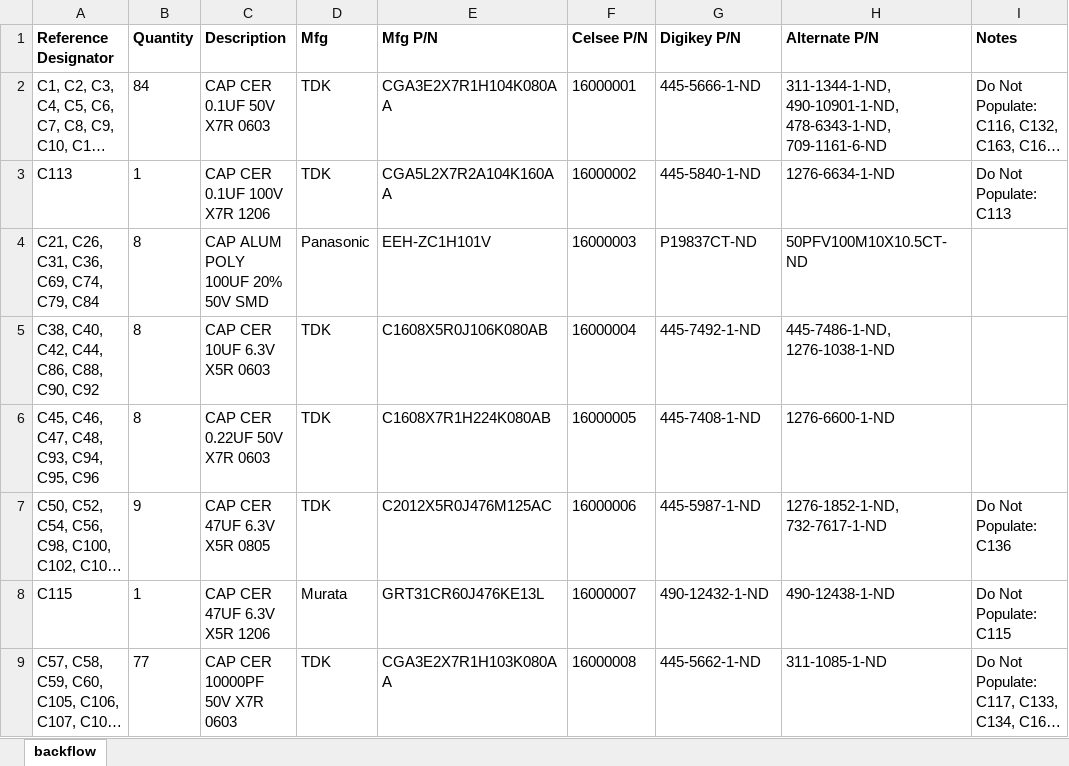
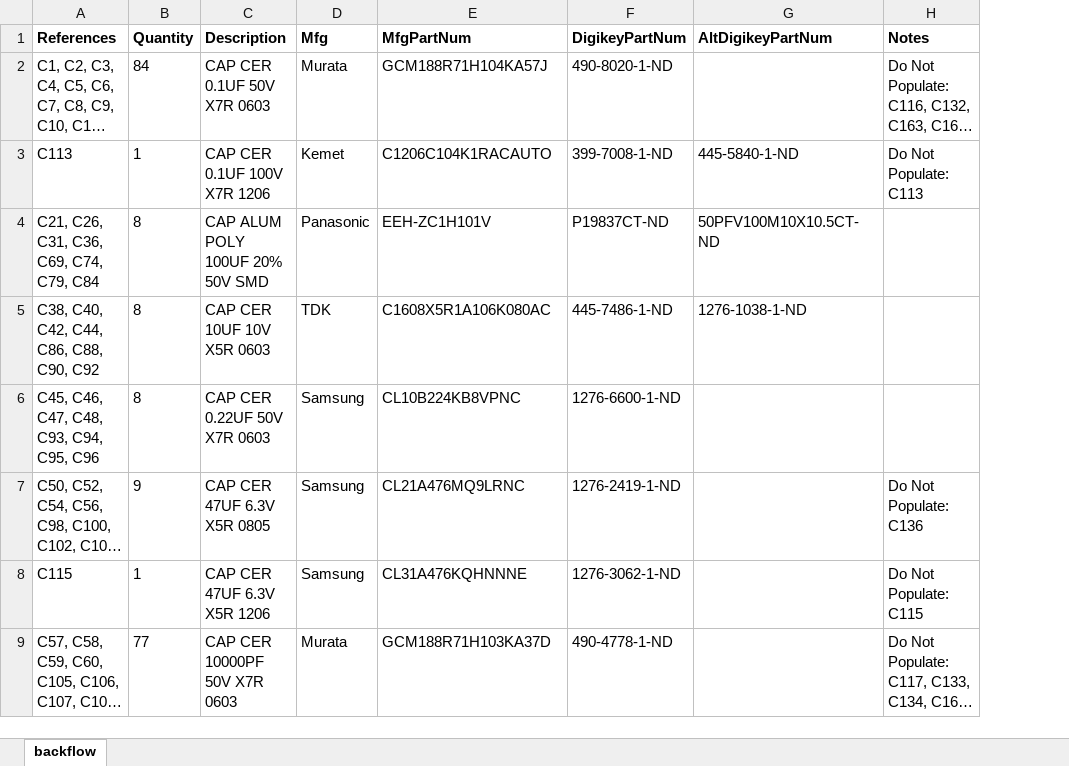
Before and after one commit to DenovoSciences/PCB-PREP400, an Excel workbook: BOM/PREP400-BOM.xlsx, sheet backflow, drawn as a sheet; only a part is shown; long unchanged cells end in …; values as stored, in another font and other column widths than the file's, no borders; removed rows and columns are numbered as before the commit, all else as after; ↵ is a line break in a cell; the diff covers the shown part only; the diff names each change by its address in the sheet, - before the commit and + after, or states it on an @@ line.

Commit message:
Scrubbed BOM

```diff
--- a/BOM/PREP400-BOM.xlsx (sheet backflow)
+++ b/BOM/PREP400-BOM.xlsx (sheet backflow)
-column F (Celsee P/N), rows 2-9: 16000001 | 16000002 | 16000003 | 16000004 | 16000005 | 16000006 | 16000007 | 16000008
-A1: Reference Designator
+A1: References
-E1: Mfg P/N
+E1: MfgPartNum
-F1: Digikey P/N
+F1: DigikeyPartNum
-G1: Alternate P/N
+G1: AltDigikeyPartNum
-D2 (Mfg): TDK
+D2 (Mfg): Murata
-E2 (MfgPartNum): CGA3E2X7R1H104K080AA
+E2 (MfgPartNum): GCM188R71H104KA57J
-F2 (DigikeyPartNum): 445-5666-1-ND
+F2 (DigikeyPartNum): 490-8020-1-ND
-G2 (AltDigikeyPartNum): 311-1344-1-ND, ↵ 490-10901-1-ND, ↵ 478-6343-1-ND, ↵ 709-1161-6-ND
+G2 (AltDigikeyPartNum): (empty)
-D3 (Mfg): TDK
+D3 (Mfg): Kemet
-E3 (MfgPartNum): CGA5L2X7R2A104K160AA
+E3 (MfgPartNum): C1206C104K1RACAUTO
-F3 (DigikeyPartNum): 445-5840-1-ND
+F3 (DigikeyPartNum): 399-7008-1-ND
-G3 (AltDigikeyPartNum): 1276-6634-1-ND
+G3 (AltDigikeyPartNum): 445-5840-1-ND
-C5 (Description): CAP CER 10UF 6.3V X5R 0603
+C5 (Description): CAP CER 10UF 10V X5R 0603
-E5 (MfgPartNum): C1608X5R0J106K080AB
+E5 (MfgPartNum): C1608X5R1A106K080AC
-F5 (DigikeyPartNum): 445-7492-1-ND
+F5 (DigikeyPartNum): 445-7486-1-ND
-G5 (AltDigikeyPartNum): 445-7486-1-ND, ↵ 1276-1038-1-ND
+G5 (AltDigikeyPartNum): 1276-1038-1-ND
-D6:D7 (Mfg): TDK
+D6:D7 (Mfg): Samsung
-E6 (MfgPartNum): C1608X7R1H224K080AB
+E6 (MfgPartNum): CL10B224KB8VPNC
-F6 (DigikeyPartNum): 445-7408-1-ND
+F6 (DigikeyPartNum): 1276-6600-1-ND
-G6 (AltDigikeyPartNum): 1276-6600-1-ND
+G6 (AltDigikeyPartNum): (empty)
-E7 (MfgPartNum): C2012X5R0J476M125AC
+E7 (MfgPartNum): CL21A476MQ9LRNC
-F7 (DigikeyPartNum): 445-5987-1-ND
+F7 (DigikeyPartNum): 1276-2419-1-ND
-G7 (AltDigikeyPartNum): 1276-1852-1-ND, ↵ 732-7617-1-ND
+G7 (AltDigikeyPartNum): (empty)
-D8 (Mfg): Murata
+D8 (Mfg): Samsung
-E8 (MfgPartNum): GRT31CR60J476KE13L
+E8 (MfgPartNum): CL31A476KQHNNNE
-F8 (DigikeyPartNum): 490-12432-1-ND
+F8 (DigikeyPartNum): 1276-3062-1-ND
-G8 (AltDigikeyPartNum): 490-12438-1-ND
+G8 (AltDigikeyPartNum): (empty)
-D9 (Mfg): TDK
+D9 (Mfg): Murata
-E9 (MfgPartNum): CGA3E2X7R1H103K080AA
+E9 (MfgPartNum): GCM188R71H103KA37D
-F9 (DigikeyPartNum): 445-5662-1-ND
+F9 (DigikeyPartNum): 490-4778-1-ND
-G9 (AltDigikeyPartNum): 311-1085-1-ND
+G9 (AltDigikeyPartNum): (empty)
```
Also changed, not shown: 33 edited cells elsewhere in this sheet.
